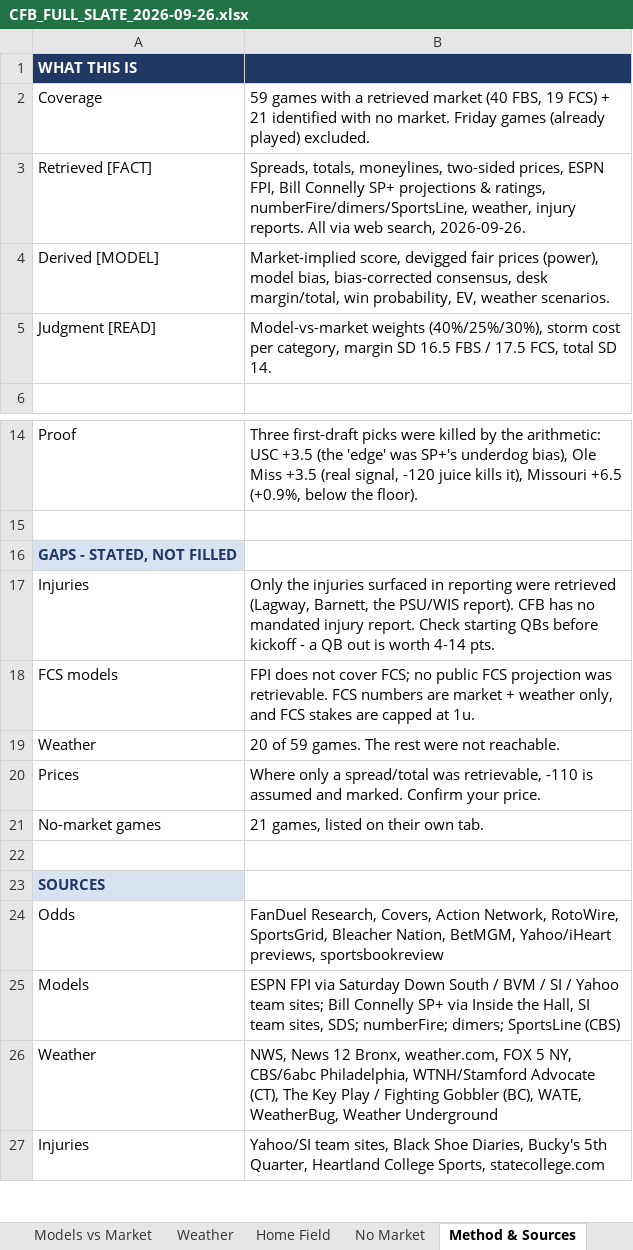
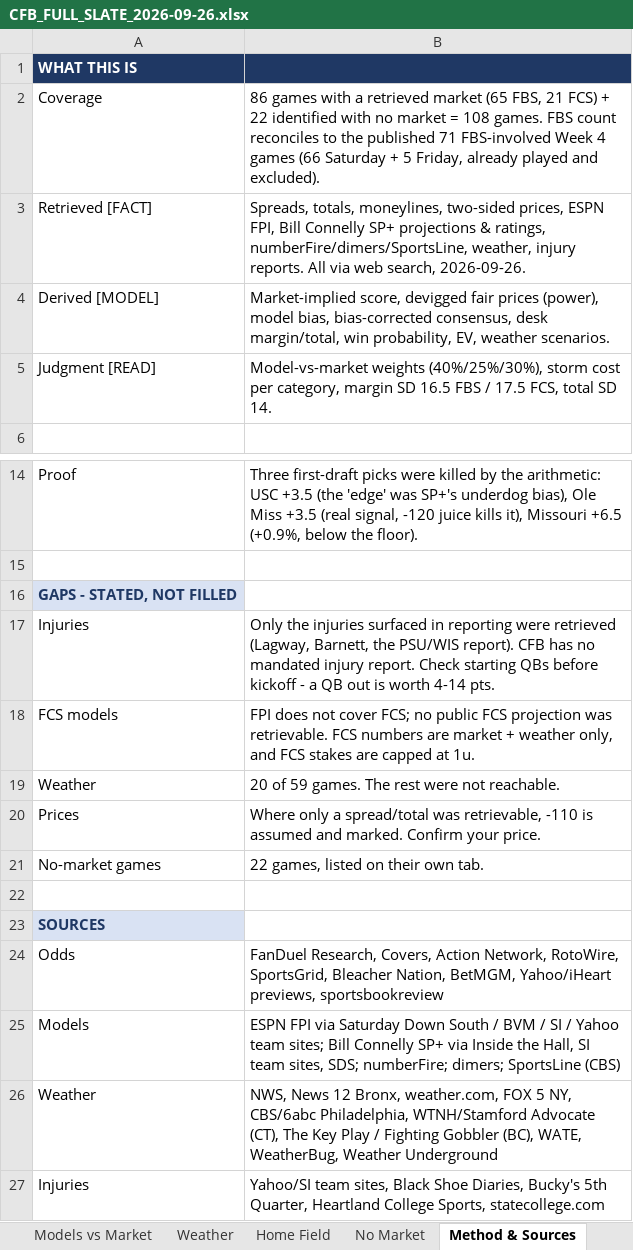
Before and after one commit to pradazay1-code/Sports-betting-model, an Excel workbook: reports/cfb/CFB_FULL_SLATE_2026-09-26.xlsx, sheet Method & Sources, drawn as a sheet; only a part is shown, gaps mark what is left out; values as stored, in another font and other column widths than the file's, no borders; the diff names each change by its address in the sheet, - before the commit and + after, or states it on an @@ line.

```diff
--- a/reports/cfb/CFB_FULL_SLATE_2026-09-26.xlsx (sheet Method & Sources)
+++ b/reports/cfb/CFB_FULL_SLATE_2026-09-26.xlsx (sheet Method & Sources)
-B2: 59 games with a retrieved market (40 FBS, 19 FCS) + 21 identified with no market. Friday games (already played) excluded.
+B2: 86 games with a retrieved market (65 FBS, 21 FCS) + 22 identified with no market = 108 games. FBS count reconciles to the published 71 FBS-involved Week 4 games (66 Saturday + 5 Friday, already played and excluded).
-B21: 21 games, listed on their own tab.
+B21: 22 games, listed on their own tab.
```
Also changed, not shown: sheet Game Analysis, sheet No Market, sheet Home Field, sheet Best Bets, sheet Models vs Market, other sheet tabs, 3 other files.
